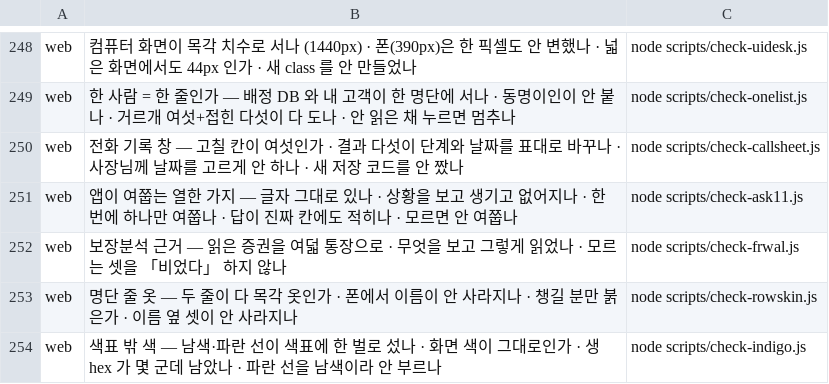
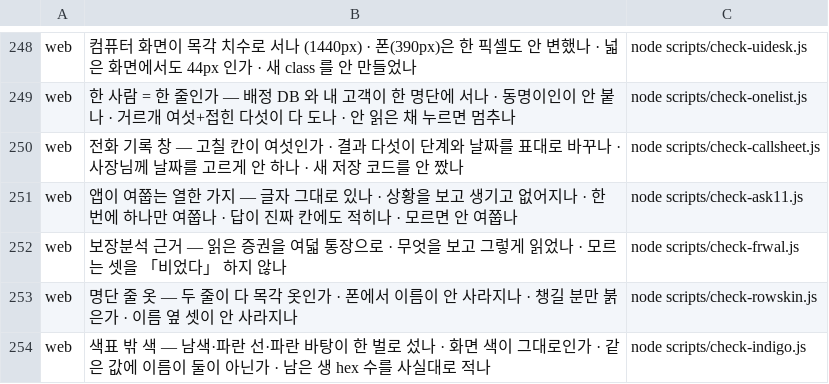
Before and after one commit to asdf827258-lab/apex-crm, a TSV file: scripts/checks.tsv, drawn as a sheet; only a part is shown, gaps mark what is left out.

```diff
--- a/scripts/checks.tsv
+++ b/scripts/checks.tsv
@@ -253,2 +253,2 @@ web	보장분석 근거 — 읽은 증권을 여덟 통장으로 · 무엇을
 web	명단 줄 옷 — 두 줄이 다 목각 옷인가 · 폰에서 이름이 안 사라지나 · 챙길 분만 붉은가 · 이름 옆 셋이 안 사라지나	node scripts/check-rowskin.js
-web	색표 밖 색 — 남색·파란 선이 색표에 한 벌로 섰나 · 화면 색이 그대로인가 · 생 hex 가 몇 군데 남았나 · 파란 선을 남색이라 안 부르나	node scripts/check-indigo.js
+web	색표 밖 색 — 남색·파란 선·파란 바탕이 한 벌로 섰나 · 화면 색이 그대로인가 · 같은 값에 이름이 둘이 아닌가 · 남은 생 hex 수를 사실대로 적나	node scripts/check-indigo.js
```
Also changed, not shown: docs/말씀대장.tsv, 3 other files.
